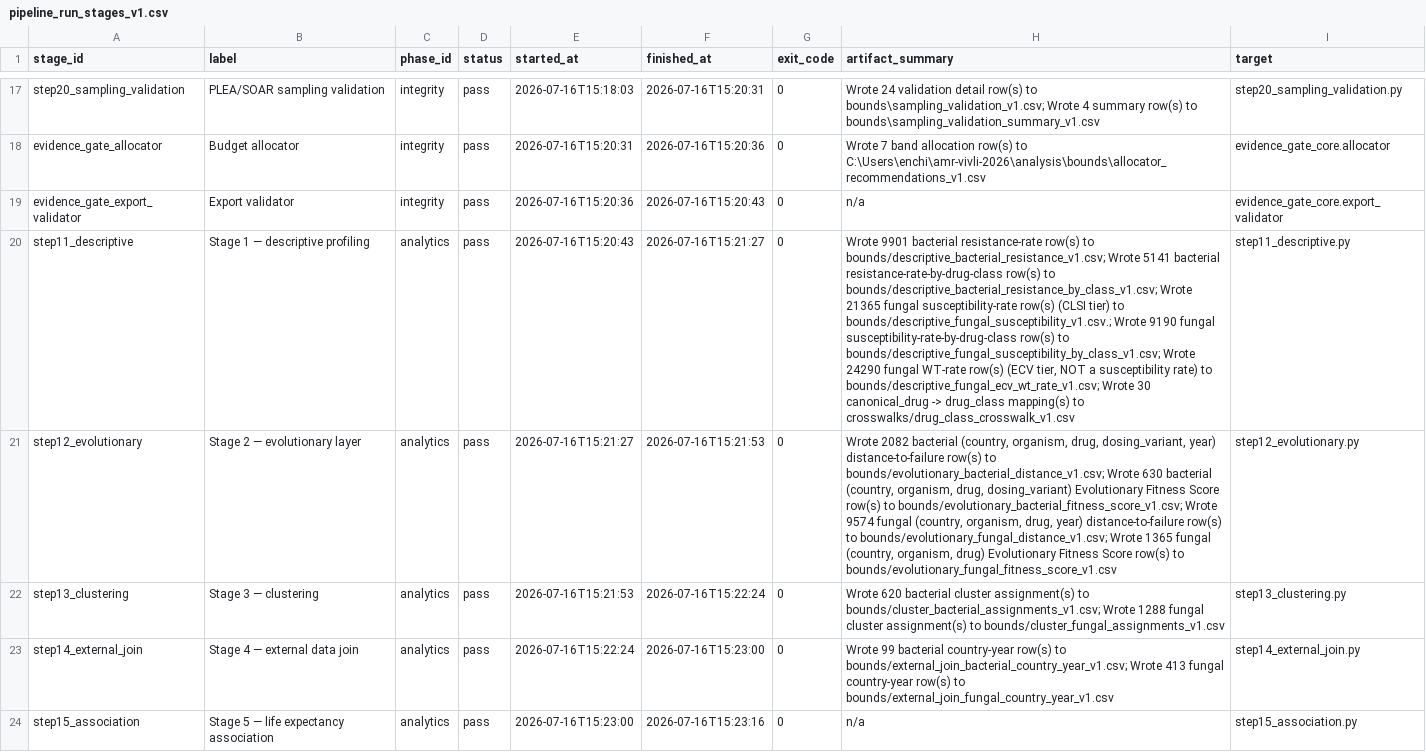
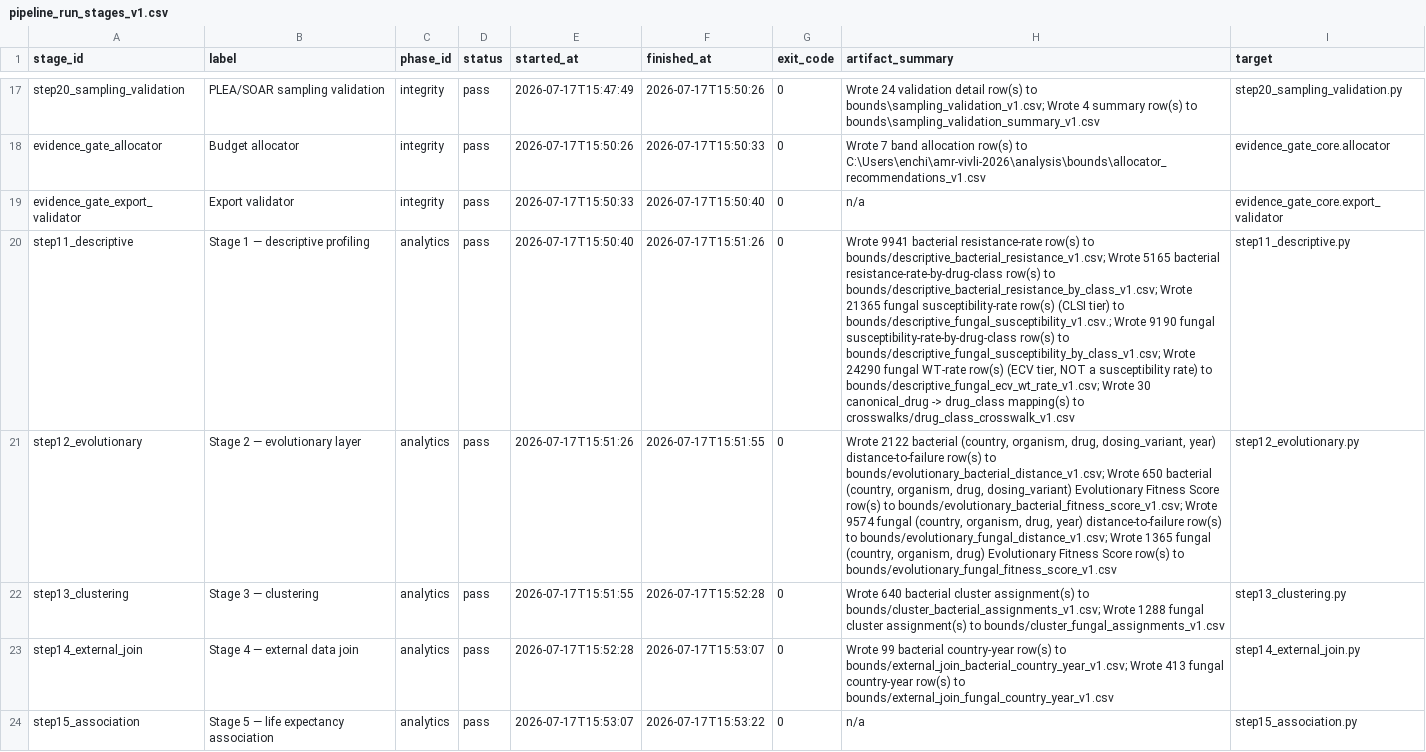
Before and after one commit to enchill-svg/amr-vivli-2026, a CSV file: data/published/runs/latest/pipeline_run_stages_v1.csv, drawn as a sheet; only a part is shown, gaps mark what is left out; the diff covers the shown part only; the diff names each change by its address in the sheet, - before the commit and + after, or states it on an @@ line.

```diff
--- a/data/published/runs/latest/pipeline_run_stages_v1.csv
+++ b/data/published/runs/latest/pipeline_run_stages_v1.csv
-E17 (started_at): 2026-07-16T15:18:03
+E17 (started_at): 2026-07-17T15:47:49
-F17 (finished_at): 2026-07-16T15:20:31
+F17 (finished_at): 2026-07-17T15:50:26
-E18 (started_at): 2026-07-16T15:20:31
+E18 (started_at): 2026-07-17T15:50:26
-F18 (finished_at): 2026-07-16T15:20:36
+F18 (finished_at): 2026-07-17T15:50:33
-E19 (started_at): 2026-07-16T15:20:36
+E19 (started_at): 2026-07-17T15:50:33
-F19 (finished_at): 2026-07-16T15:20:43
+F19 (finished_at): 2026-07-17T15:50:40
-E20 (started_at): 2026-07-16T15:20:43
+E20 (started_at): 2026-07-17T15:50:40
-F20 (finished_at): 2026-07-16T15:21:27
+F20 (finished_at): 2026-07-17T15:51:26
-H20 (artifact_summary): Wrote 9901 bacterial resistance-rate row(s) to bounds/descriptive_bacterial_resistance_v1.csv; Wrote 5141 bacterial resistance-rate-by-drug-class…
+H20 (artifact_summary): Wrote 9941 bacterial resistance-rate row(s) to bounds/descriptive_bacterial_resistance_v1.csv; Wrote 5165 bacterial resistance-rate-by-drug-class…
-E21 (started_at): 2026-07-16T15:21:27
+E21 (started_at): 2026-07-17T15:51:26
-F21 (finished_at): 2026-07-16T15:21:53
+F21 (finished_at): 2026-07-17T15:51:55
-H21 (artifact_summary): Wrote 2082 bacterial (country, organism, drug, dosing_variant, year) distance-to-failure row(s) to bounds/evolutionary_bacterial_distance_v1.csv; Wrote 630 bacterial (country,…
+H21 (artifact_summary): Wrote 2122 bacterial (country, organism, drug, dosing_variant, year) distance-to-failure row(s) to bounds/evolutionary_bacterial_distance_v1.csv; Wrote 650 bacterial (country,…
-E22 (started_at): 2026-07-16T15:21:53
+E22 (started_at): 2026-07-17T15:51:55
-F22 (finished_at): 2026-07-16T15:22:24
+F22 (finished_at): 2026-07-17T15:52:28
-H22 (artifact_summary): Wrote 620 bacterial cluster…
+H22 (artifact_summary): Wrote 640 bacterial cluster…
-E23 (started_at): 2026-07-16T15:22:24
+E23 (started_at): 2026-07-17T15:52:28
-F23 (finished_at): 2026-07-16T15:23:00
+F23 (finished_at): 2026-07-17T15:53:07
-E24 (started_at): 2026-07-16T15:23:00
+E24 (started_at): 2026-07-17T15:53:07
-F24 (finished_at): 2026-07-16T15:23:16
+F24 (finished_at): 2026-07-17T15:53:22
```
Also changed, not shown: 1 added row and 43 edited cells elsewhere in this file, analysis/crosswalks/eucast_drug_crosswalk_v1.csv, data/published/cluster_typology_bacterial_gated_v1.csv, 38 other files.
